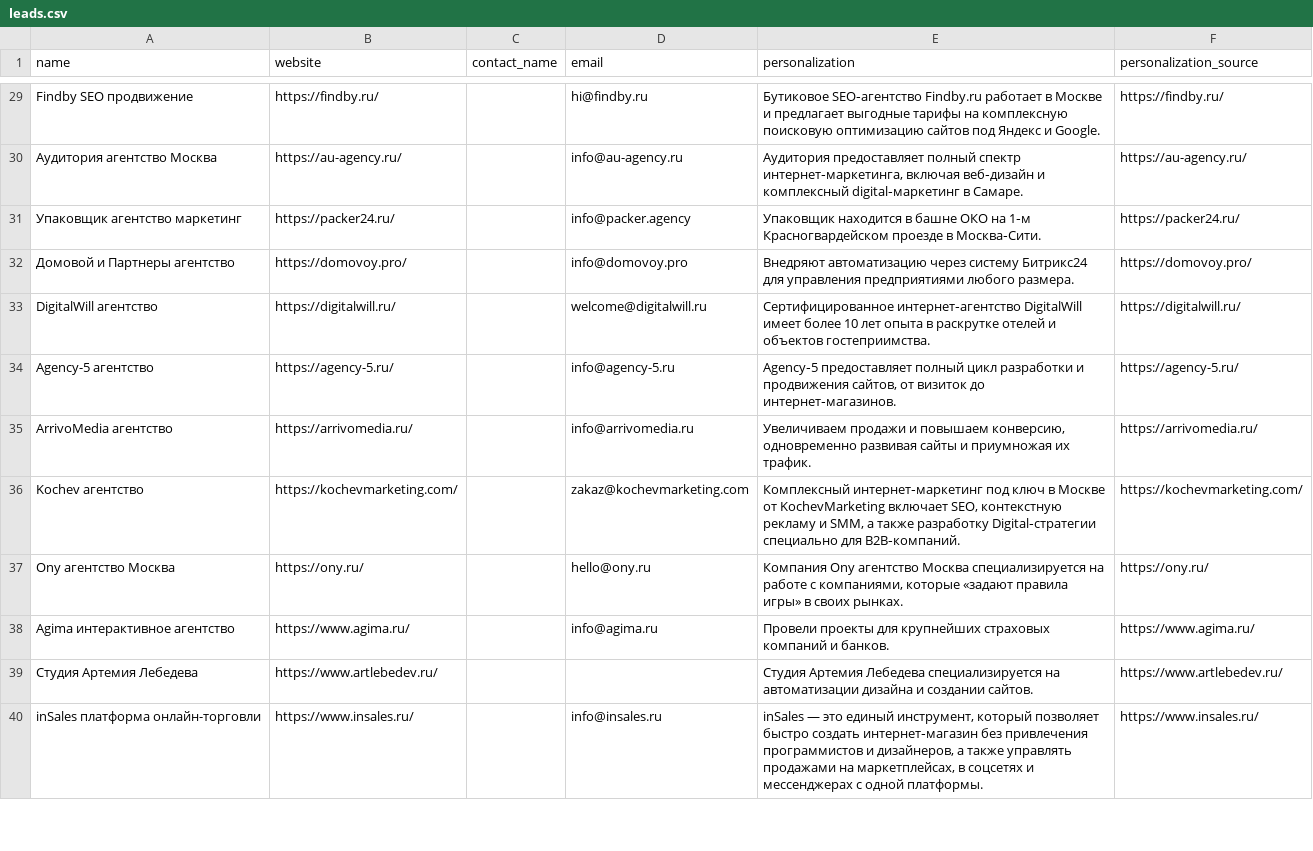
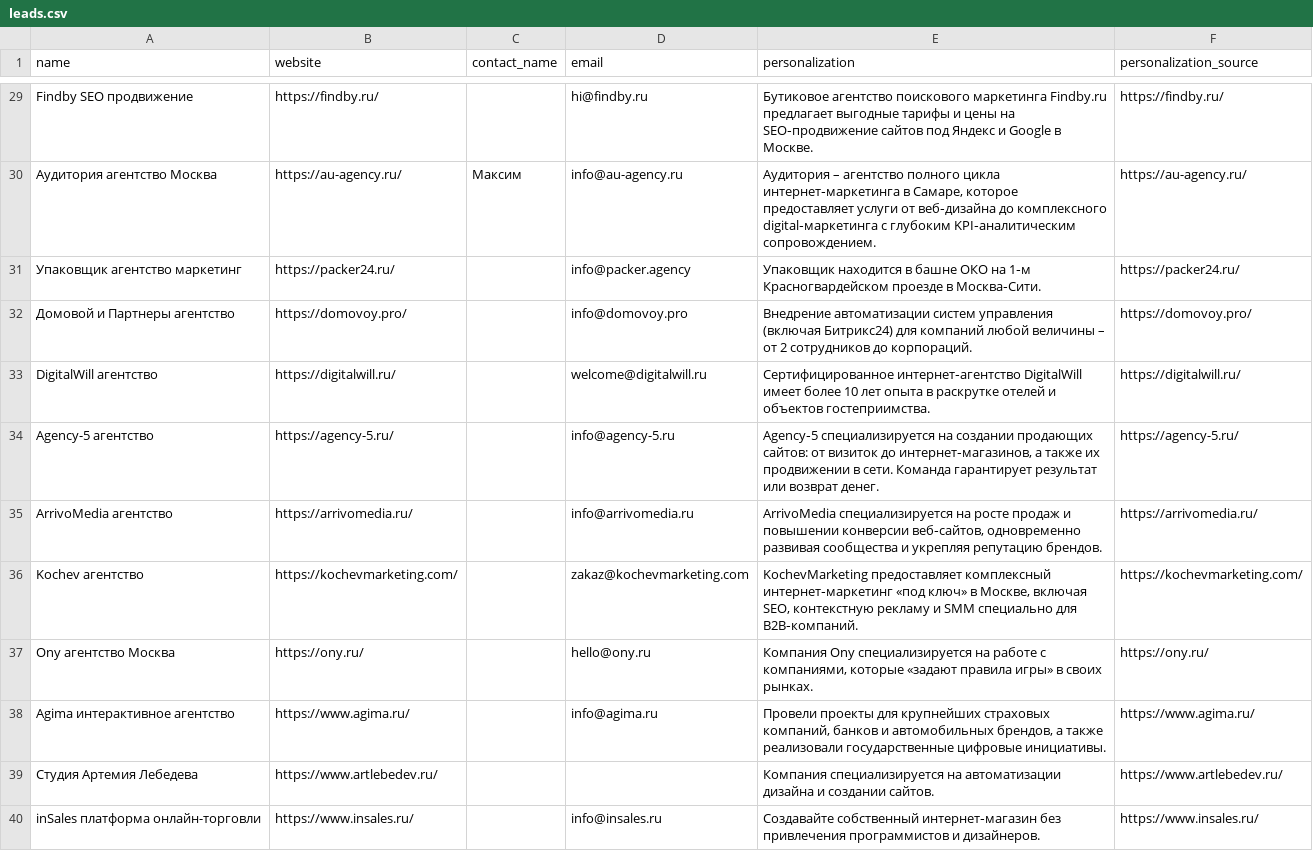
Before and after one commit to nastyaaaay/polza-outreach-test, a CSV file: output/leads.csv, drawn as a sheet; only a part is shown, gaps mark what is left out; the diff covers the shown part only; the diff names each change by its address in the sheet, - before the commit and + after, or states it on an @@ line.

```diff
--- a/output/leads.csv
+++ b/output/leads.csv
-E29 (personalization): Бутиковое SEO‑агентство Findby.ru работает в Москве и предлагает выгодные тарифы на комплексную поисковую оптимизацию сайтов под Яндекс и Google.
+E29 (personalization): Бутиковое агентство поискового маркетинга Findby.ru предлагает выгодные тарифы и цены на SEO‑продвижение сайтов под Яндекс и Google в Москве.
-C30 (contact_name): (empty)
+C30 (contact_name): Максим
-E30 (personalization): Аудитория предоставляет полный спектр интернет‑маркетинга, включая веб‑дизайн и комплексный digital‑маркетинг в Самаре.
+E30 (personalization): Аудитория – агентство полного цикла интернет‑маркетинга в Самаре, которое предоставляет услуги от веб‑дизайна до комплексного digital‑маркетинга с глубоким KPI‑аналитическим сопровождением.
-E32 (personalization): Внедряют автоматизацию через систему Битрикс24 для управления предприятиями любого размера.
+E32 (personalization): Внедрение автоматизации систем управления (включая Битрикс24) для компаний любой величины – от 2 сотрудников до корпораций.
-E34 (personalization): Agency‑5 предоставляет полный цикл разработки и продвижения сайтов, от визиток до интернет‑магазинов.
+E34 (personalization): Agency‑5 специализируется на создании продающих сайтов: от визиток до интернет‑магазинов, а также их продвижении в сети. Команда гарантирует результат или возврат денег.
-E35 (personalization): Увеличиваем продажи и повышаем конверсию, одновременно развивая сайты и приумножая их трафик.
+E35 (personalization): ArrivoMedia специализируется на росте продаж и повышении конверсии веб‑сайтов, одновременно развивая сообщества и укрепляя репутацию брендов.
-E36 (personalization): Комплексный интернет‑маркетинг под ключ в Москве от KochevMarketing включает SEO, контекстную рекламу и SMM, а также разработку Digital‑стратегии специально для…
+E36 (personalization): KochevMarketing предоставляет комплексный интернет‑маркетинг «под ключ» в Москве, включая SEO, контекстную рекламу и SMM специально для…
-E37 (personalization): Компания Ony агентство Москва специализируется на…
+E37 (personalization): Компания Ony специализируется на…
-E38 (personalization): …крупнейших страховых компаний и банков.
+E38 (personalization): …крупнейших страховых компаний, банков и автомобильных брендов, а также реализовали государственные цифровые инициативы.
-E39 (personalization): Студия Артемия Лебедева специализируется на…
+E39 (personalization): Компания специализируется на…
-E40 (personalization): inSales — это единый инструмент, который позволяет быстро создать интернет‑магазин без привлечения программистов и дизайнеров, а также управлять продажами на маркетплейсах, в соцсетях и мессенджерах с одной платформы.
+E40 (personalization): Создавайте собственный интернет‑магазин без привлечения программистов и дизайнеров.
```
Also changed, not shown: 37 edited cells elsewhere in this file, output/emails_ready.csv, output/leads_final.csv.
